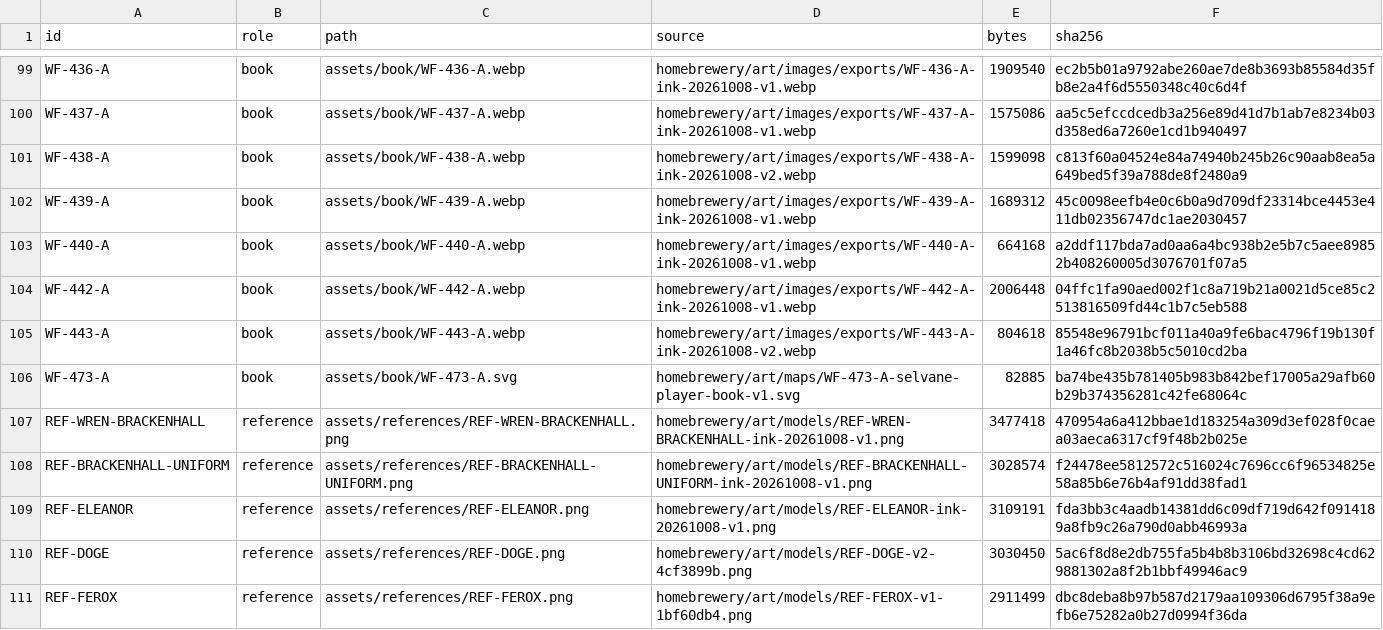
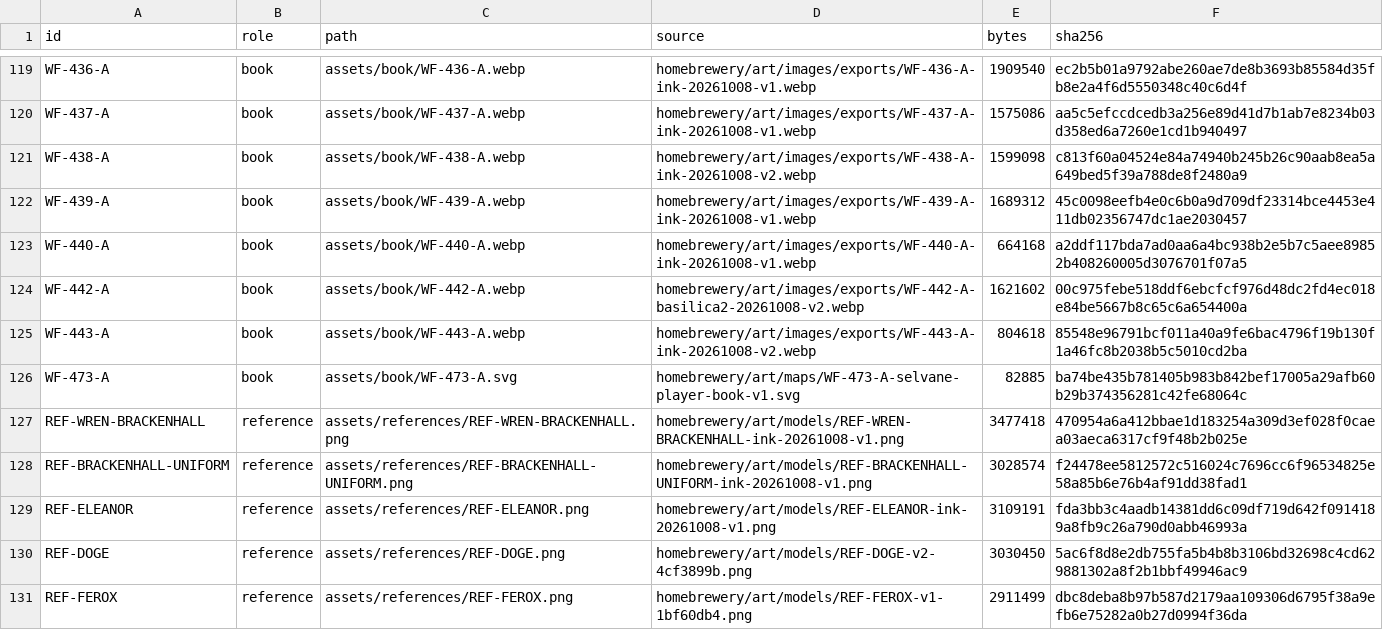
Before and after one commit to Venator-Ignis/WeaveFall, a CSV file: IMAGE_INDEX.csv, drawn as a sheet; only a part is shown, gaps mark what is left out; the diff covers the shown part only.

```diff
--- a/IMAGE_INDEX.csv
+++ b/IMAGE_INDEX.csv
@@ -103,3 +123,3 @@ WF-439-A,book,assets/book/WF-439-A.webp,homebrewery/art/images/exports/WF-439-A-
 WF-440-A,book,assets/book/WF-440-A.webp,homebrewery/art/images/exports/WF-440-A-ink-20261008-v1.webp,664168,a2ddf117bda7ad0aa6a4bc938b2e5b7c5aee89852b408260005d3076701f07a5
-WF-442-A,book,assets/book/WF-442-A.webp,homebrewery/art/images/exports/WF-442-A-ink-20261008-v1.webp,2006448,04ffc1fa90aed002f1c8a719b21a0021d5ce85c2513816509fd44c1b7c5eb588
+WF-442-A,book,assets/book/WF-442-A.webp,homebrewery/art/images/exports/WF-442-A-basilica2-20261008-v2.webp,1621602,00c975febe518ddf6ebcfcf976d48dc2fd4ec018e84be5667b8c65c6a654400a
 WF-443-A,book,assets/book/WF-443-A.webp,homebrewery/art/images/exports/WF-443-A-ink-20261008-v2.webp,804618,85548e96791bcf011a40a9fe6bac4796f19b130f1a46fc8b2038b5c5010cd2ba
```
Also changed, not shown: 20 added rows elsewhere in this file, 22 other files.
